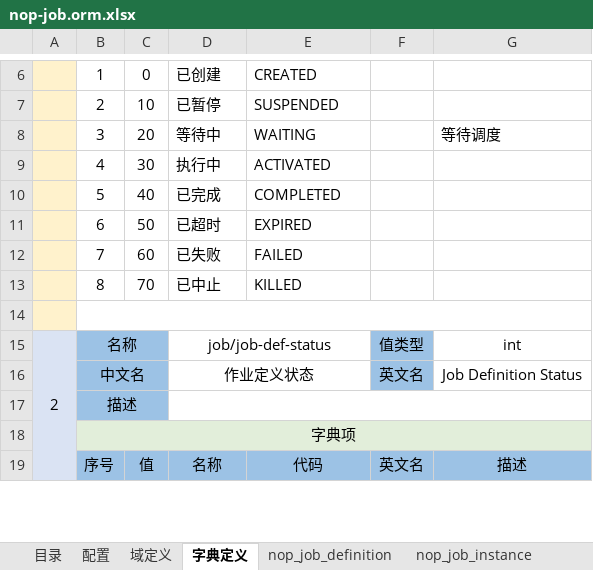
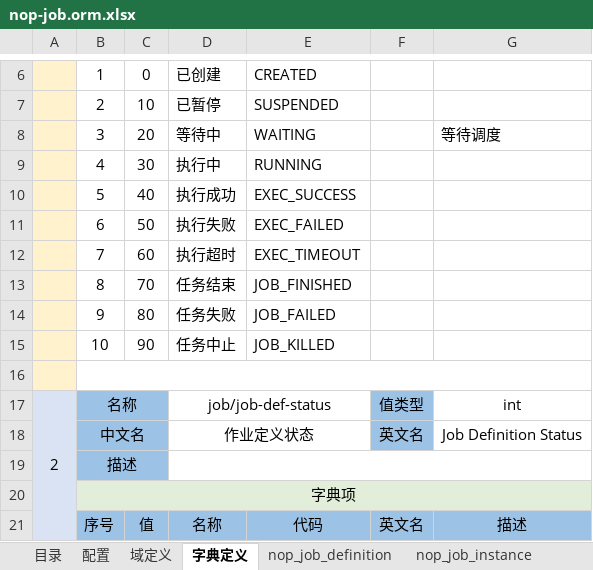
Before and after one commit to entropy-cloud/nop-entropy, an Excel workbook: nop-job/model/nop-job.orm.xlsx, sheet 字典定义, drawn as a sheet; only a part is shown, gaps mark what is left out; values as stored, in another font and other column widths than the file's, no borders; the diff names each change by its address in the sheet, - before the commit and + after, or states it on an @@ line.

```diff
--- a/nop-job/model/nop-job.orm.xlsx (sheet 字典定义)
+++ b/nop-job/model/nop-job.orm.xlsx (sheet 字典定义)
-E9: ACTIVATED
+E9: RUNNING
-D10: 已完成
+D10: 执行成功
-E10: COMPLETED
+E10: EXEC_SUCCESS
-D11: 已超时
+D11: 执行失败
-E11: EXPIRED
+E11: EXEC_FAILED
-D12: 已失败
+D12: 执行超时
-E12: FAILED
+E12: EXEC_TIMEOUT
-D13: 已中止
+D13: 任务结束
-E13: KILLED
+E13: JOB_FINISHED
+row 14:  | 9 | 80 | 任务失败 | JOB_FAILED
+row 15:  | 10 | 90 | 任务中止 | JOB_KILLED
```
Also changed, not shown: sheet nop_job_instance, sheet nop_job_definition, sheet 配置, 36 other files.
